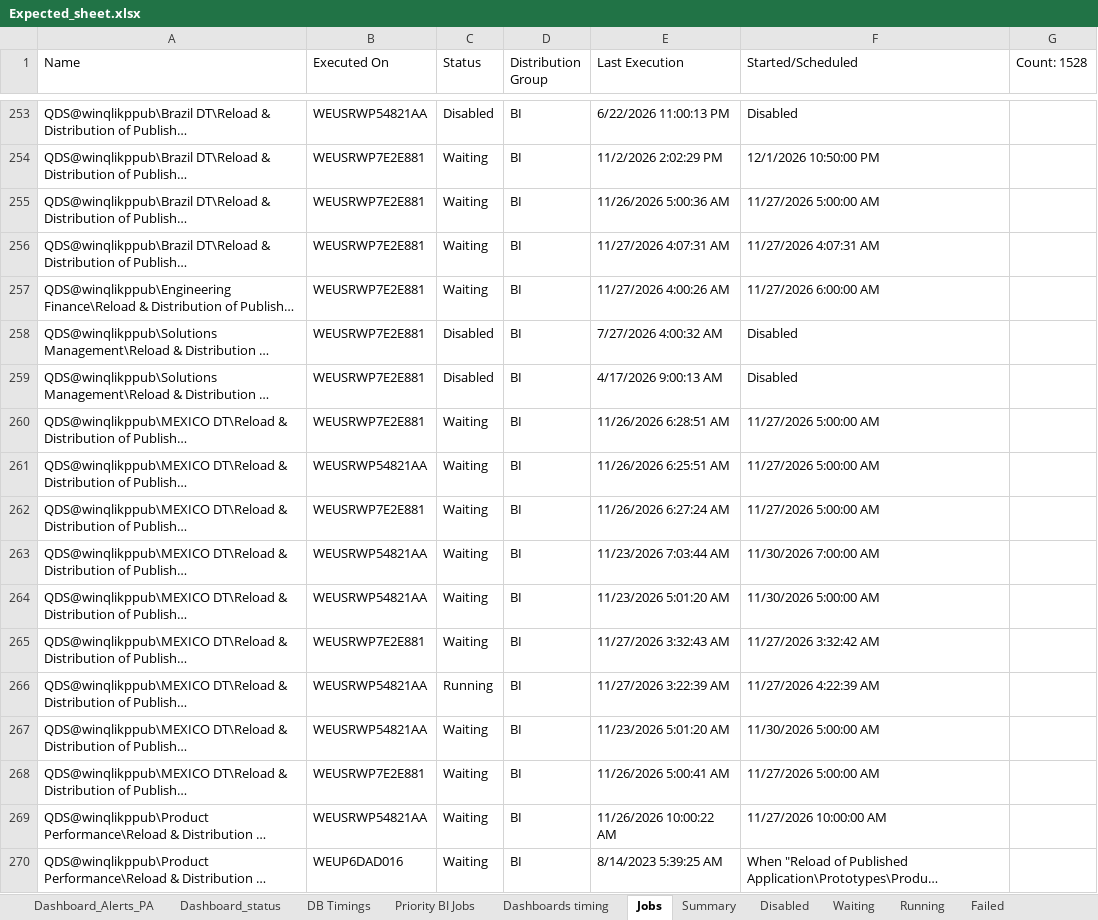
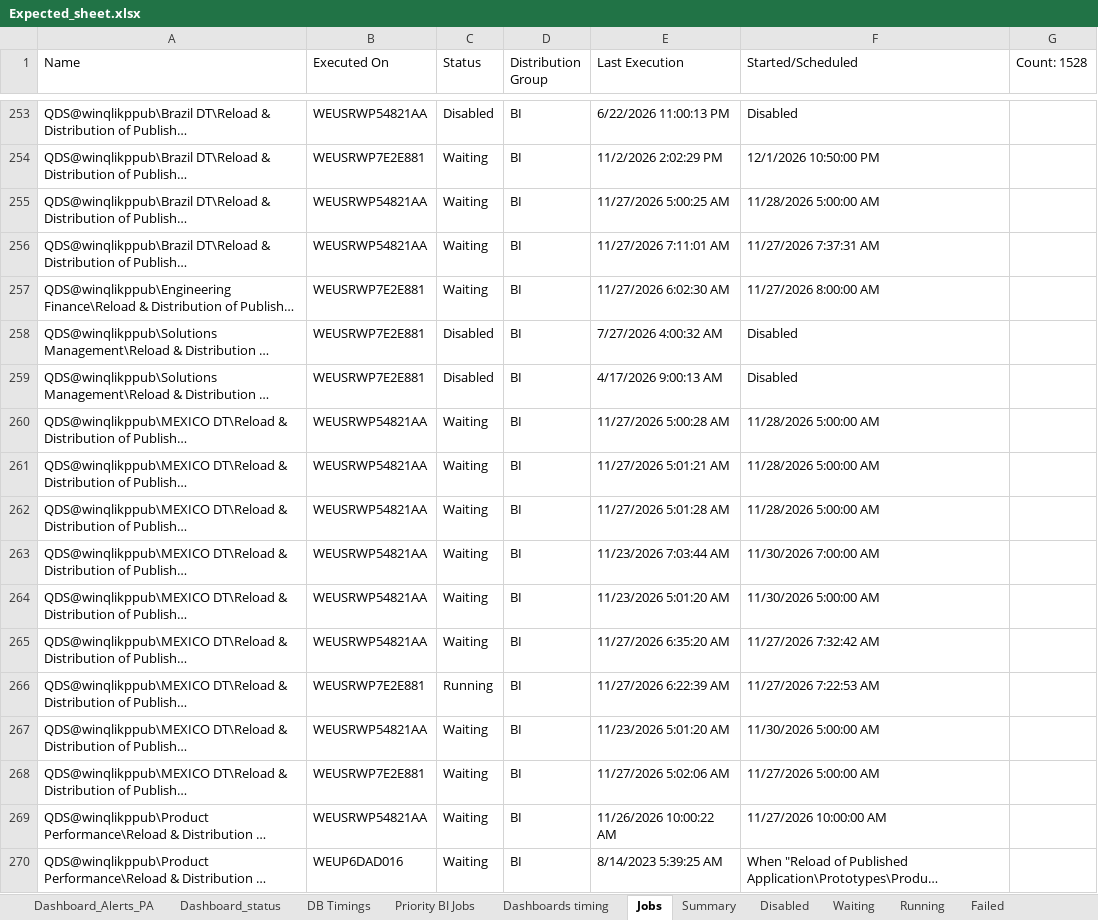
Before and after one commit to warriorcool1213-blip/Wabtec_Qlik_DB-s, an Excel workbook: Expected_sheet.xlsx, sheet Jobs, drawn as a sheet; only a part is shown, gaps mark what is left out; long unchanged cells end in …; values as stored, in another font and other column widths than the file's, no cell formats; the diff covers the shown part only; the diff names each change by its address in the sheet, - before the commit and + after, or states it on an @@ line.

```diff
--- a/Expected_sheet.xlsx (sheet Jobs)
+++ b/Expected_sheet.xlsx (sheet Jobs)
-B255:B256 (Executed On): WEUSRWP7E2E881
+B255:B256 (Executed On): WEUSRWP54821AA
-E255 (Last Execution): 11/26/2026 5:00:36 AM
+E255 (Last Execution): 11/27/2026 5:00:25 AM
-F255 (Started/Scheduled): 11/27/2026 5:00:00 AM
+F255 (Started/Scheduled): 11/28/2026 5:00:00 AM
-E256 (Last Execution): 11/27/2026 4:07:31 AM
+E256 (Last Execution): 11/27/2026 7:11:01 AM
-F256 (Started/Scheduled): 11/27/2026 4:07:31 AM
+F256 (Started/Scheduled): 11/27/2026 7:37:31 AM
-E257 (Last Execution): 11/27/2026 4:00:26 AM
+E257 (Last Execution): 11/27/2026 6:02:30 AM
-F257 (Started/Scheduled): 11/27/2026 6:00:00 AM
+F257 (Started/Scheduled): 11/27/2026 8:00:00 AM
-B260 (Executed On): WEUSRWP7E2E881
+B260 (Executed On): WEUSRWP54821AA
-E260 (Last Execution): 11/26/2026 6:28:51 AM
+E260 (Last Execution): 11/27/2026 5:00:28 AM
-F260:F262 (Started/Scheduled): 11/27/2026 5:00:00 AM
+F260:F262 (Started/Scheduled): 11/28/2026 5:00:00 AM
-E261 (Last Execution): 11/26/2026 6:25:51 AM
+E261 (Last Execution): 11/27/2026 5:01:21 AM
-B262 (Executed On): WEUSRWP7E2E881
+B262 (Executed On): WEUSRWP54821AA
-E262 (Last Execution): 11/26/2026 6:27:24 AM
+E262 (Last Execution): 11/27/2026 5:01:28 AM
-B265 (Executed On): WEUSRWP7E2E881
+B265 (Executed On): WEUSRWP54821AA
-E265 (Last Execution): 11/27/2026 3:32:43 AM
+E265 (Last Execution): 11/27/2026 6:35:20 AM
-F265 (Started/Scheduled): 11/27/2026 3:32:42 AM
+F265 (Started/Scheduled): 11/27/2026 7:32:42 AM
-B266 (Executed On): WEUSRWP54821AA
+B266 (Executed On): WEUSRWP7E2E881
-E266 (Last Execution): 11/27/2026 3:22:39 AM
+E266 (Last Execution): 11/27/2026 6:22:39 AM
-F266 (Started/Scheduled): 11/27/2026 4:22:39 AM
+F266 (Started/Scheduled): 11/27/2026 7:22:53 AM
-E268 (Last Execution): 11/26/2026 5:00:41 AM
+E268 (Last Execution): 11/27/2026 5:02:06 AM
```
Also changed, not shown: 960 edited cells elsewhere in this sheet, sheet Waiting, sheet Running, sheet Dashboard_status, sheet Summary, sheet DB Timings, sheet Dashboard_Alerts_PA, 3 more sheets, cell formats.
